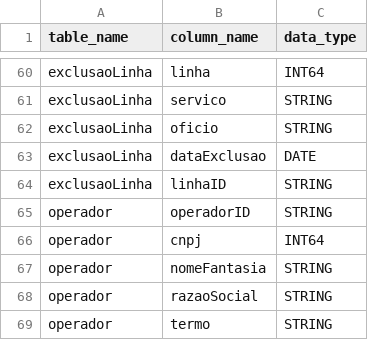
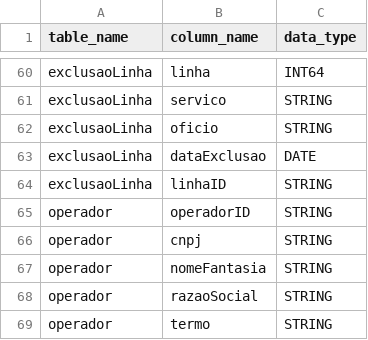
Before and after one commit to Fcsgeo82/cadastro_RIO_SQLite, a CSV file: Schema.csv, drawn as a sheet; only a part is shown, gaps mark what is left out.

Commit message:
feat: implement database schema initialization, seed data scripts, and define implementation plan for line management features.

```diff
--- a/Schema.csv
+++ b/Schema.csv
@@ -65,3 +65,3 @@ exclusaoLinha,linhaID,STRING
 operador,operadorID,STRING
-operador,cnpj,INT64
+operador,cnpj,STRING
 operador,nomeFantasia,STRING
```
